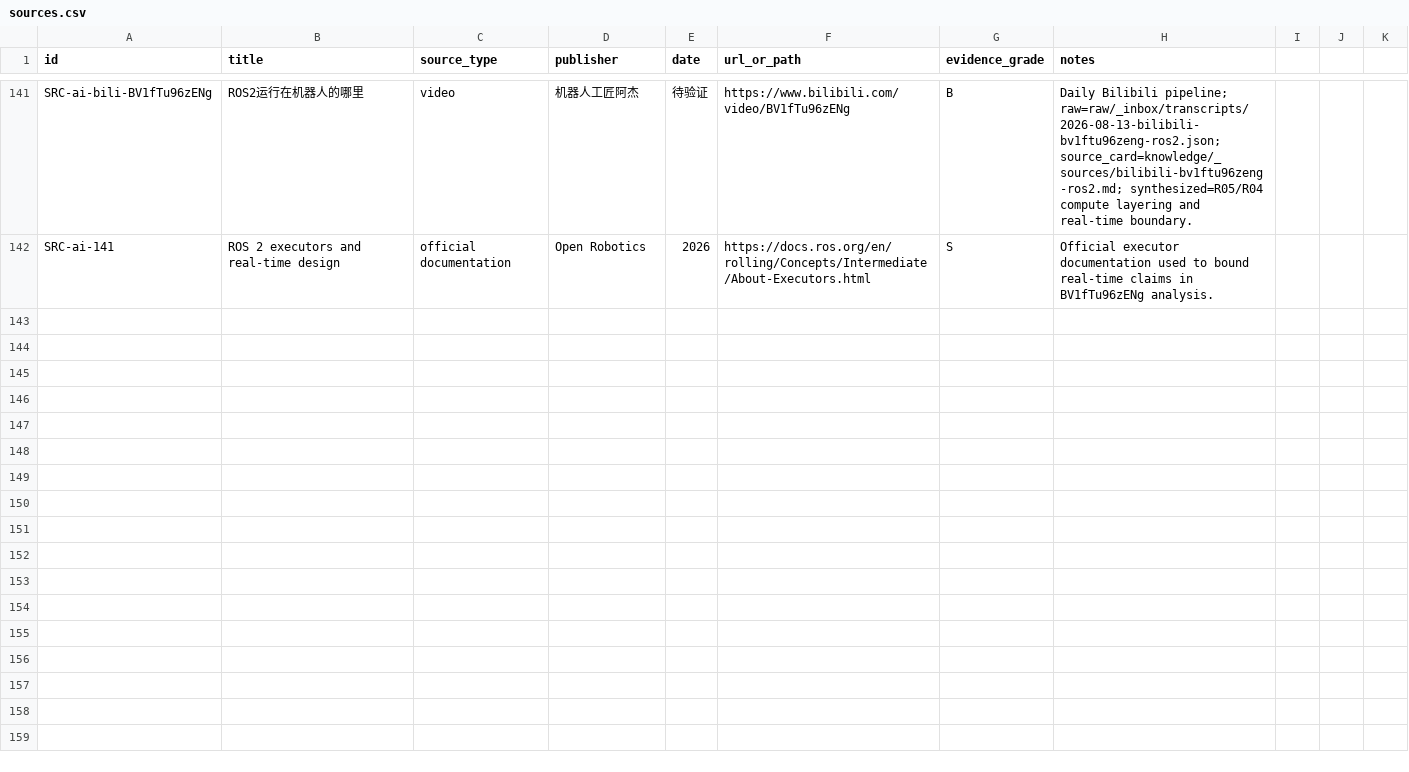
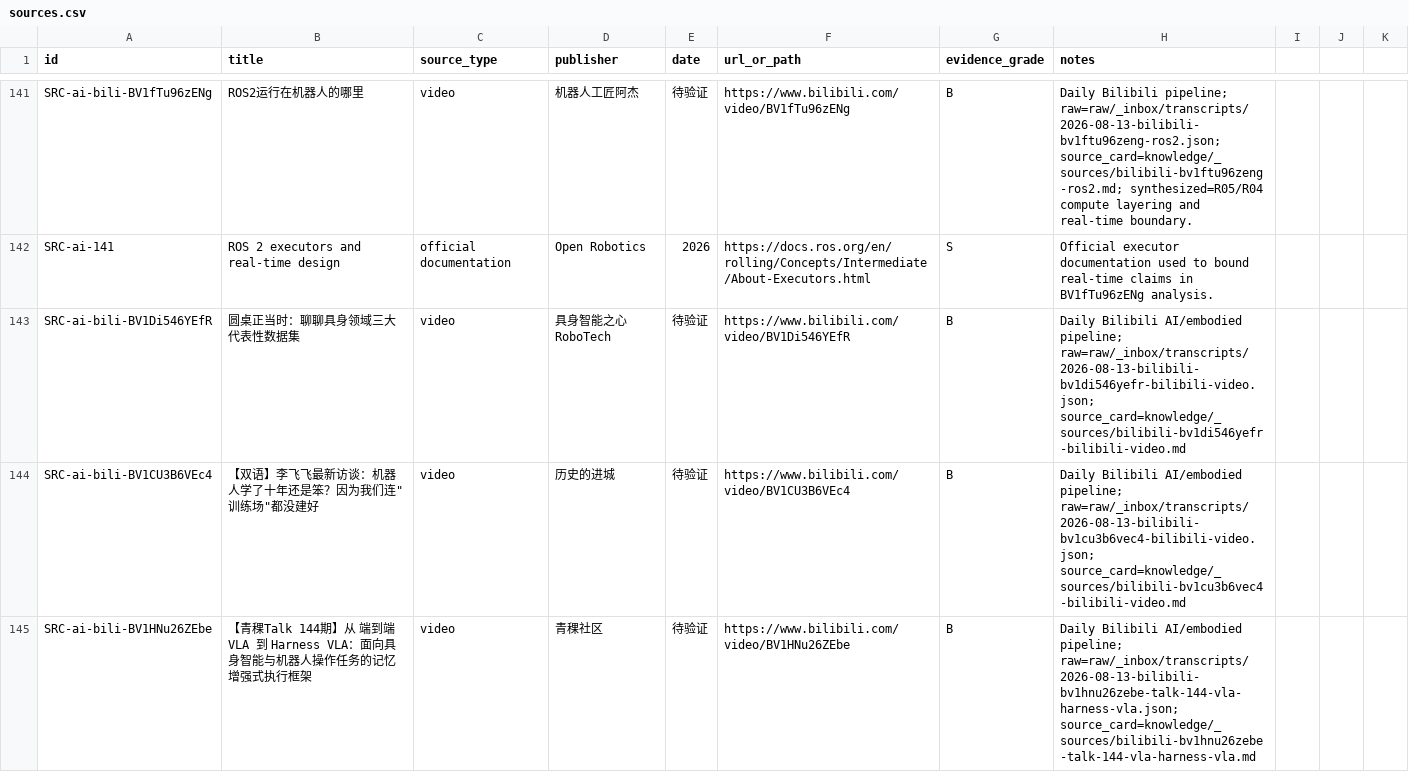
Before and after one commit to terryma2024/industry_analysis, a CSV file: knowledge/ai/sources.csv, drawn as a sheet; only a part is shown, gaps mark what is left out; the diff covers the shown part only.

Commit message:
research: daily bilibili AI analysis 2026-08-14

```diff
--- a/knowledge/ai/sources.csv
+++ b/knowledge/ai/sources.csv
@@ -142 +142,4 @@ SRC-ai-bili-BV1fTu96zENg,ROS2运行在机器人的哪里,video,机器人工匠
 SRC-ai-141,ROS 2 executors and real-time design,official documentation,Open Robotics,2026,https://docs.ros.org/en/rolling/Concepts/Intermediate/About-Executors.html,S,Official executor documentation used to bound real-time claims in BV1fTu96zENg analysis.
+SRC-ai-bili-BV1Di546YEfR,圆桌正当时：聊聊具身领域三大代表性数据集,video,具身智能之心RoboTech,待验证,https://www.bilibili.com/video/BV1Di546YEfR,B,Daily Bilibili AI/embodied pipeline; raw=raw/_inbox/transcripts/2026-08-13-bilibili-bv1di546yefr-bilibili-video.json; source_card=knowledge/_sources/bilibili-bv1di546yefr-bilibili-video.md
+SRC-ai-bili-BV1CU3B6VEc4,"【双语】李飞飞最新访谈：机器人学了十年还是笨？因为我们连""训练场""都没建好",video,历史的进城,待验证,https://www.bilibili.com/video/BV1CU3B6VEc4,B,Daily Bilibili AI/embodied pipeline; raw=raw/_inbox/transcripts/2026-08-13-bilibili-bv1cu3b6vec4-bilibili-video.json; source_card=knowledge/_sources/bilibili-bv1cu3b6vec4-bilibili-video.md
+SRC-ai-bili-BV1HNu26ZEbe,【青稞Talk 144期】从 端到端 VLA 到 Harness VLA：面向具身智能与机器人操作任务的记忆增强式执行框架,video,青稞社区,待验证,https://www.bilibili.com/video/BV1HNu26ZEbe,B,Daily Bilibili AI/embodied pipeline; raw=raw/_inbox/transcripts/2026-08-13-bilibili-bv1hnu26zebe-talk-144-vla-harness-vla.json; source_card=knowledge/_sources/bilibili-bv1hnu26zebe-talk-144-vla-harness-vla.md
```
Also changed, not shown: 2 added rows elsewhere in this file, 17 other files.
